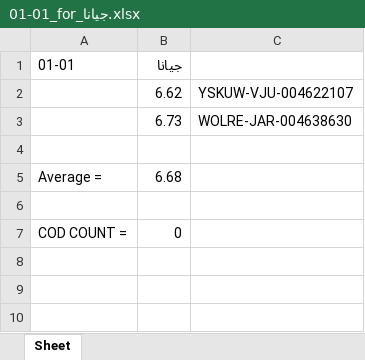
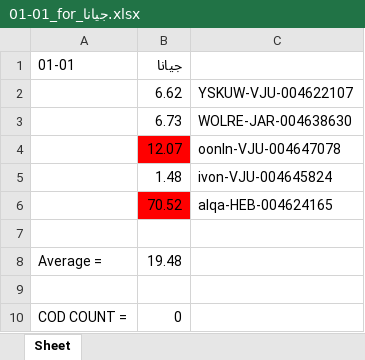
Before and after one commit to mohammadteeti/OPOST_AUTOMATION, an Excel workbook: 01-01_for_جيانا.xlsx, sheet Sheet, drawn as a sheet; values as stored, in another font and other column widths than the file's, no borders; addresses are those after the commit; the diff names each change by its address in the sheet, - before the commit and + after, or states it on an @@ line.

```diff
--- a/01-01_for_جيانا.xlsx (sheet Sheet)
+++ b/01-01_for_جيانا.xlsx (sheet Sheet)
+row 4:  | 12.07 | oonln-VJU-004647078
+row 5:  | 1.48 | ivon-VJU-004645824
+row 6:  | 70.52 | alqa-HEB-004624165
-B8 (جيانا): 6.68
+B8 (جيانا): 19.48
```
Also changed, not shown: 2 other files.
